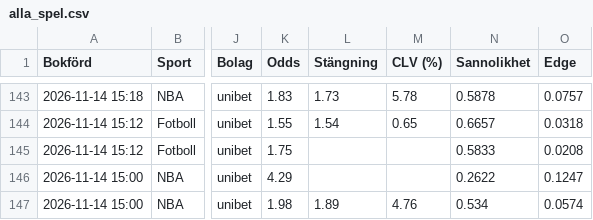
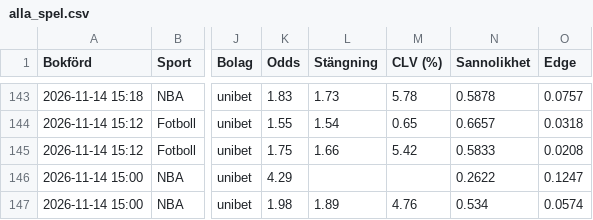
Before and after one commit to FatFockFrank888/propsbot, a CSV file: site/csv/alla_spel.csv, drawn as a sheet; only a part is shown, gaps mark what is left out; the diff names each change by its address in the sheet, - before the commit and + after, or states it on an @@ line.

```diff
--- a/site/csv/alla_spel.csv
+++ b/site/csv/alla_spel.csv
-L145 (Stängning): (empty)
+L145 (Stängning): 1.66
-M145 (CLV (%)): (empty)
+M145 (CLV (%)): 5.42
```
Also changed, not shown: site/csv/fotboll.csv, site/csv/sammanfattning.csv, 11 other files.
